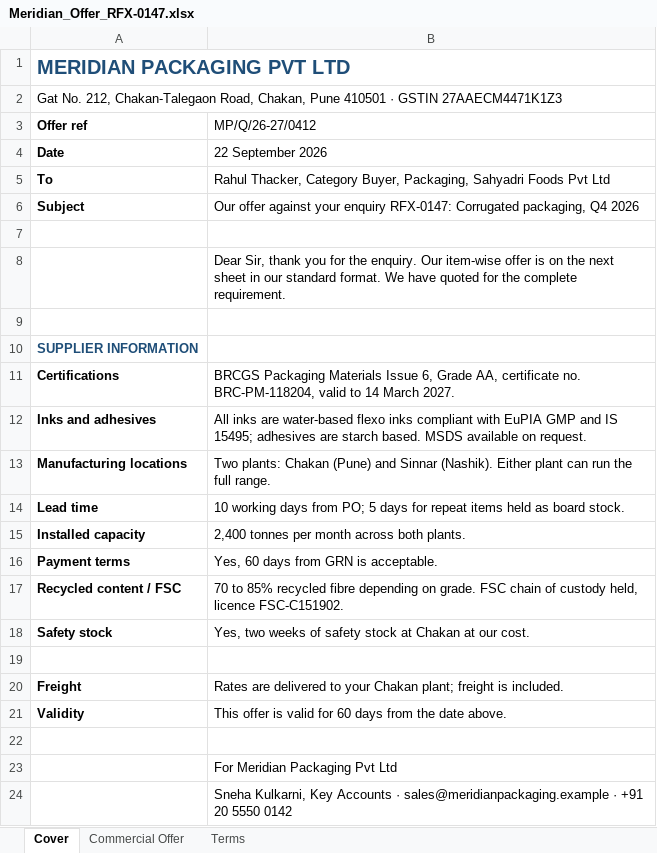
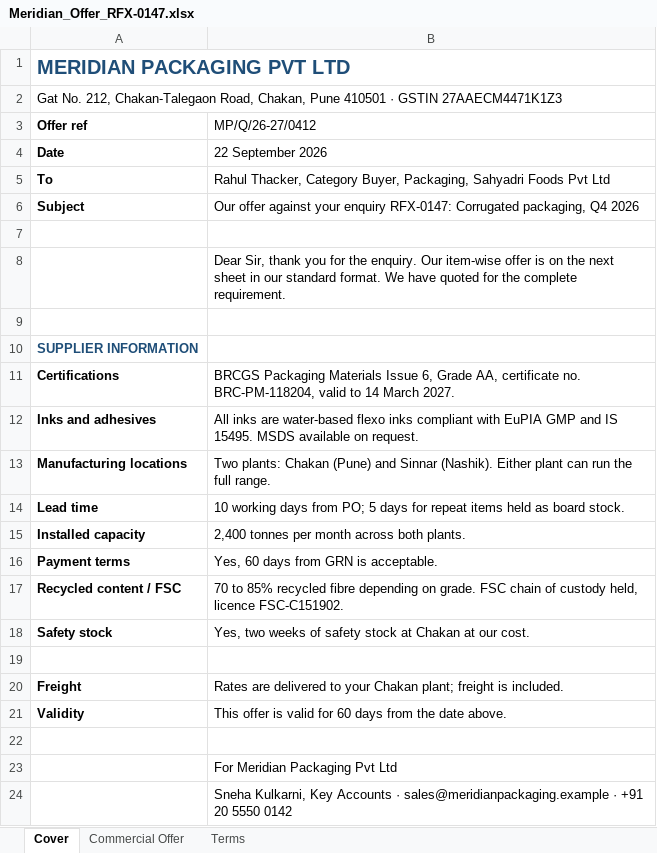
Before and after one commit to rahulbthacker/quoteline, an Excel workbook: data/replies/meridian/Meridian_Offer_RFX-0147.xlsx, sheet Cover, drawn as a sheet; values as stored, in another font and other column widths than the file's, no borders; the diff names each change by its address in the sheet, - before the commit and + after, or states it on an @@ line.

```diff
--- a/data/replies/meridian/Meridian_Offer_RFX-0147.xlsx (sheet Cover)
+++ b/data/replies/meridian/Meridian_Offer_RFX-0147.xlsx (sheet Cover)
-B12 (MP/Q/26-27/0412): …and IS 15495; adhesives are starch based. MSDS available…
+B12 (MP/Q/26-27/0412): …and IS 15495. MSDS available…
```
Also changed, not shown: 11 other files.
